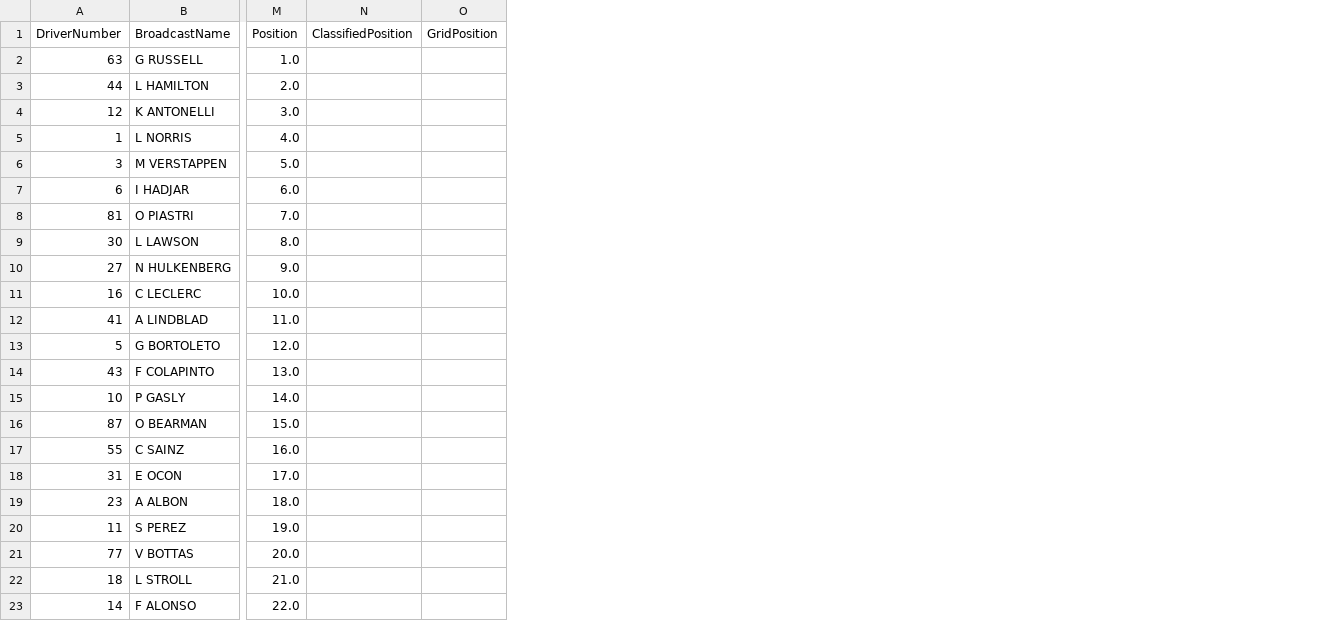
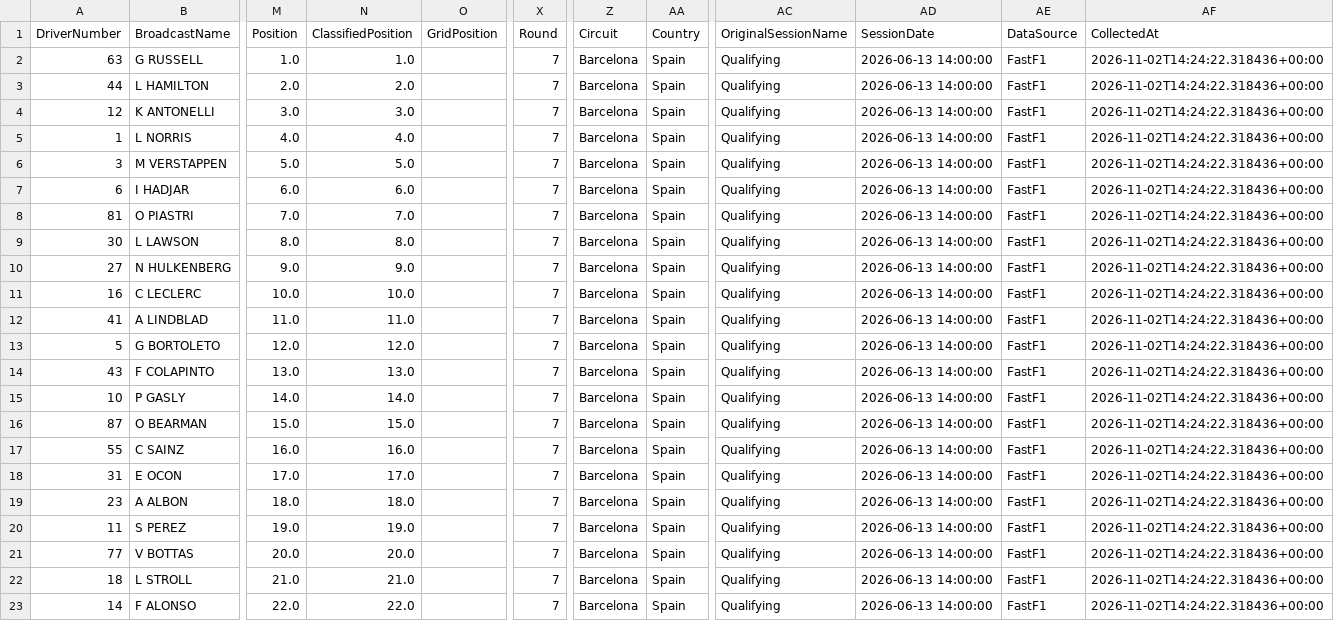
Before and after one commit to dineshdhayfule/F1-Race-Predictions, a CSV file: data/raw/season/2026/2026_round_7_qualifying.csv, drawn as a sheet; only a part is shown, gaps mark what is left out; the diff names each change by its address in the sheet, - before the commit and + after, or states it on an @@ line.

```diff
--- a/data/raw/season/2026/2026_round_7_qualifying.csv
+++ b/data/raw/season/2026/2026_round_7_qualifying.csv
+column X (Round), rows 2-23: all 7
+column Z (Circuit), rows 2-23: all Barcelona
+column AA (Country), rows 2-23: all Spain
+column AC (OriginalSessionName), rows 2-23: all Qualifying
+column AD (SessionDate), rows 2-23: all 2026-06-13 14:00:00
+column AE (DataSource), rows 2-23: all FastF1
+column AF (CollectedAt), rows 2-23: all 2026-11-02T14:24:22.318436+00:00
-N2 (ClassifiedPosition): (empty)
+N2 (ClassifiedPosition): 1.0
-N3 (ClassifiedPosition): (empty)
+N3 (ClassifiedPosition): 2.0
-N4 (ClassifiedPosition): (empty)
+N4 (ClassifiedPosition): 3.0
-N5 (ClassifiedPosition): (empty)
+N5 (ClassifiedPosition): 4.0
-N6 (ClassifiedPosition): (empty)
+N6 (ClassifiedPosition): 5.0
-N7 (ClassifiedPosition): (empty)
+N7 (ClassifiedPosition): 6.0
-N8 (ClassifiedPosition): (empty)
+N8 (ClassifiedPosition): 7.0
-N9 (ClassifiedPosition): (empty)
+N9 (ClassifiedPosition): 8.0
-N10 (ClassifiedPosition): (empty)
+N10 (ClassifiedPosition): 9.0
-N11 (ClassifiedPosition): (empty)
+N11 (ClassifiedPosition): 10.0
-N12 (ClassifiedPosition): (empty)
+N12 (ClassifiedPosition): 11.0
-N13 (ClassifiedPosition): (empty)
+N13 (ClassifiedPosition): 12.0
-N14 (ClassifiedPosition): (empty)
+N14 (ClassifiedPosition): 13.0
-N15 (ClassifiedPosition): (empty)
+N15 (ClassifiedPosition): 14.0
-N16 (ClassifiedPosition): (empty)
+N16 (ClassifiedPosition): 15.0
-N17 (ClassifiedPosition): (empty)
+N17 (ClassifiedPosition): 16.0
-N18 (ClassifiedPosition): (empty)
+N18 (ClassifiedPosition): 17.0
-N19 (ClassifiedPosition): (empty)
+N19 (ClassifiedPosition): 18.0
-N20 (ClassifiedPosition): (empty)
+N20 (ClassifiedPosition): 19.0
-N21 (ClassifiedPosition): (empty)
+N21 (ClassifiedPosition): 20.0
-N22 (ClassifiedPosition): (empty)
+N22 (ClassifiedPosition): 21.0
-N23 (ClassifiedPosition): (empty)
+N23 (ClassifiedPosition): 22.0
```
Also changed, not shown: data/raw/season/2026/2026_round_10_qualifying.csv, data/raw/season/2026/2026_round_10_race.csv, 12 other files.
